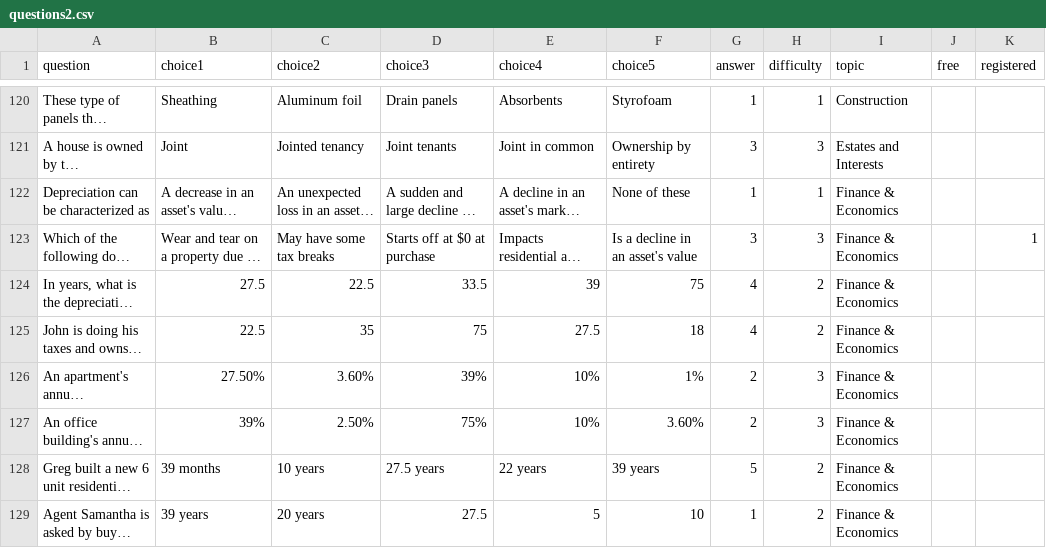
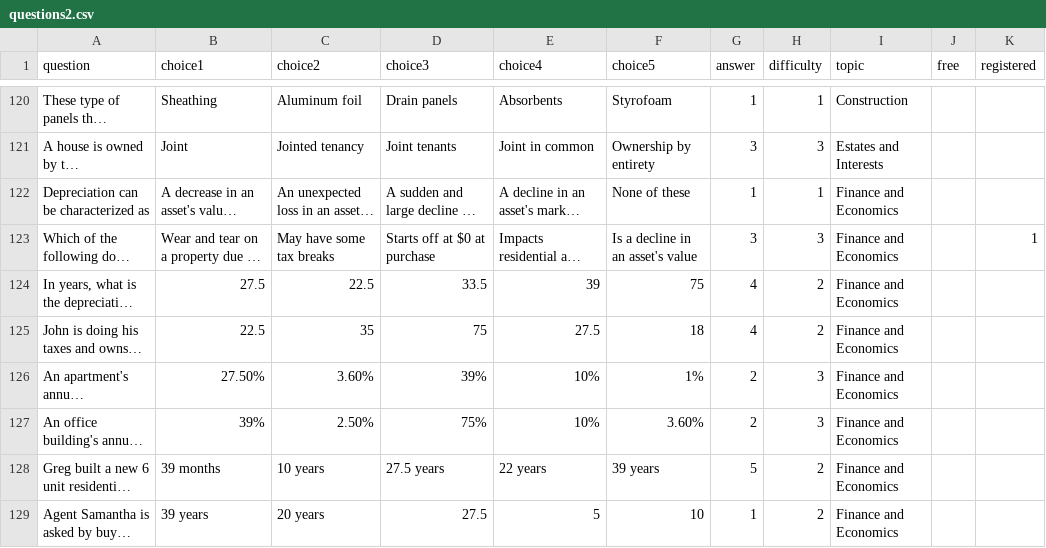
Before and after one commit to chainhaus/ptbe, a CSV file: conf/questions2.csv, drawn as a sheet; only a part is shown, gaps mark what is left out; long unchanged cells end in …; the diff covers the shown part only; the diff names each change by its address in the sheet, - before the commit and + after, or states it on an @@ line.

```diff
--- a/conf/questions2.csv
+++ b/conf/questions2.csv
-I122:I129 (topic): Finance & Economics
+I122:I129 (topic): Finance and Economics
```
Also changed, not shown: 60 edited cells elsewhere in this file.
